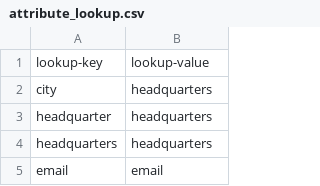
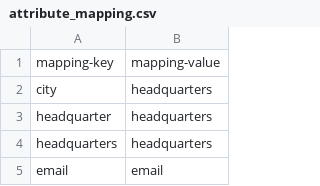
Before and after one commit to RasaHQ/tutorial-knowledge-base, a CSV file: knowledge_base/data/attribute_mapping.csv (was knowledge_base/data/attribute_lookup.csv), drawn as a sheet; only a part is shown.

Commit message:
Rename lookup tables to mapping tables.

```diff
--- a/knowledge_base/data/attribute_lookup.csv
+++ b/knowledge_base/data/attribute_mapping.csv
@@ -1,2 +1,2 @@
-lookup-key,lookup-value
+mapping-key,mapping-value
 city,headquarters
```
Also changed, not shown: knowledge_base/data/entity_type_mapping.csv, 7 other files.
